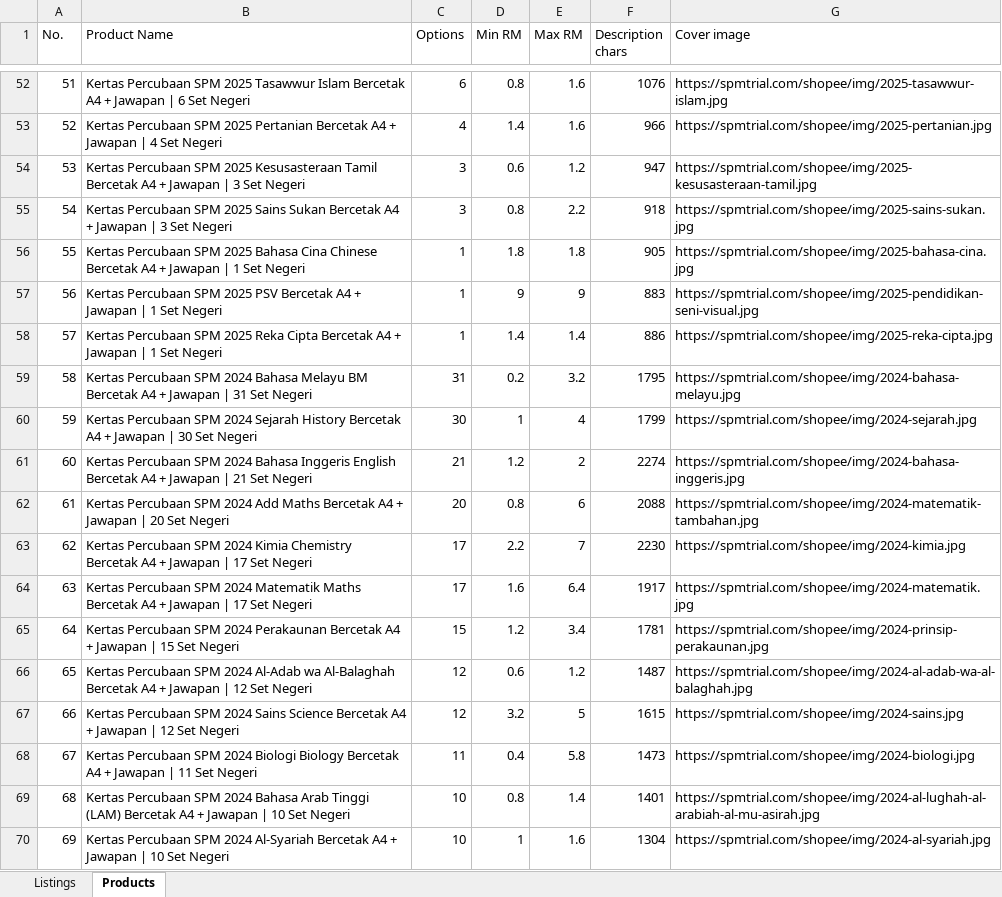
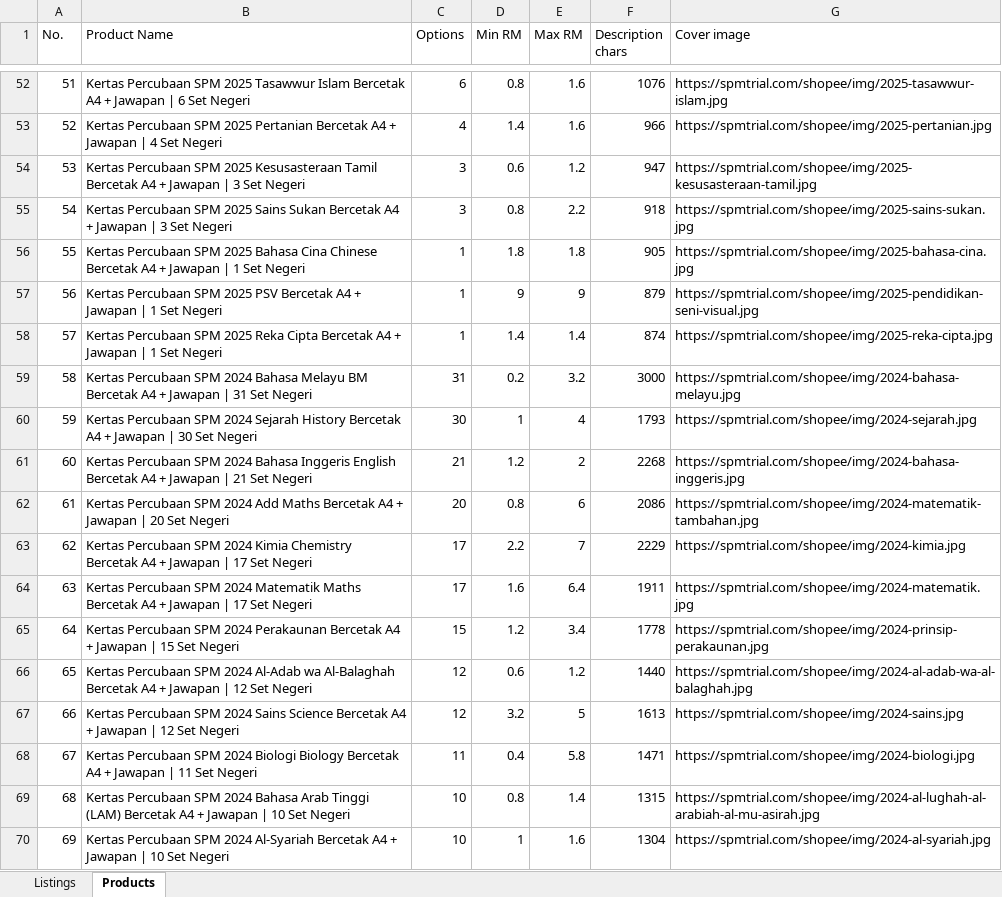
Before and after one commit to allite88/spmtrial, an Excel workbook: shopee/shopee-listings.xlsx, sheet Products, drawn as a sheet; only a part is shown, gaps mark what is left out; values as stored, in another font and other column widths than the file's, no borders; the diff covers the shown part only; the diff names each change by its address in the sheet, - before the commit and + after, or states it on an @@ line.

```diff
--- a/shopee/shopee-listings.xlsx (sheet Products)
+++ b/shopee/shopee-listings.xlsx (sheet Products)
-F57 (Description chars): 883
+F57 (Description chars): 879
-F58 (Description chars): 886
+F58 (Description chars): 874
-F59 (Description chars): 1795
+F59 (Description chars): 3000
-F60 (Description chars): 1799
+F60 (Description chars): 1793
-F61 (Description chars): 2274
+F61 (Description chars): 2268
-F62 (Description chars): 2088
+F62 (Description chars): 2086
-F63 (Description chars): 2230
+F63 (Description chars): 2229
-F64 (Description chars): 1917
+F64 (Description chars): 1911
-F65 (Description chars): 1781
+F65 (Description chars): 1778
-F66 (Description chars): 1487
+F66 (Description chars): 1440
-F67 (Description chars): 1615
+F67 (Description chars): 1613
-F68 (Description chars): 1473
+F68 (Description chars): 1471
-F69 (Description chars): 1401
+F69 (Description chars): 1315
```
Also changed, not shown: 53 edited cells elsewhere in this sheet, sheet Listings, 4 other files.
